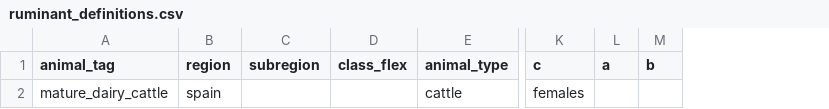
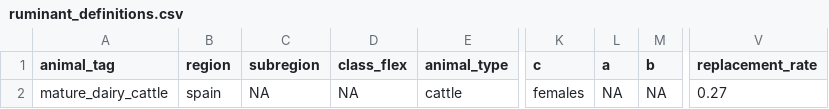
Before and after one commit to JuanCBM99/herdr, a CSV file: inst/Examples/Level1_Spain_Dairy_Cattle_2015/ruminant_definitions.csv, drawn as a sheet; only a part is shown, gaps mark what is left out; the diff names each change by its address in the sheet, - before the commit and + after, or states it on an @@ line.

Commit message:
fix: include meat-producing dairy feedlot cohorts and migrate replacement_rate to definitions
- Update is_non_milking_dairy logic in R/14_summary.R and R/plots.R to only exclude non-milking cohorts when meat_kg == 0, ensuring feedlot calves born from dairy dams are properly evaluated and visualized for meat production, protein intensity, and FCR
- Update primary product selection in R/plots.R to prioritize meat_kg > 0 before dairy exclusion
- Consolidate replacement_rate directly into ruminant_definitions.csv and monogastric_definitions.csv across all modules, tests, and example templates
- Remove deprecated reproduction_parameters.csv tables and update demographic functions and unit tests accordingly

```diff
--- a/inst/Examples/Level1_Spain_Dairy_Cattle_2015/ruminant_definitions.csv
+++ b/inst/Examples/Level1_Spain_Dairy_Cattle_2015/ruminant_definitions.csv
+column V (replacement_rate), row 2: 0.27
-C2 (subregion): (empty)
+C2 (subregion): NA
-D2 (class_flex): (empty)
+D2 (class_flex): NA
-L2 (a): (empty)
+L2 (a): NA
-M2 (b): (empty)
+M2 (b): NA
```
Also changed, not shown: inst/Examples/Blank_IPCC_2019/ruminant_definitions.csv, inst/Examples/Level2_Spain_Dairy_Cattle_2015/ruminant_definitions.csv, 37 other files.
